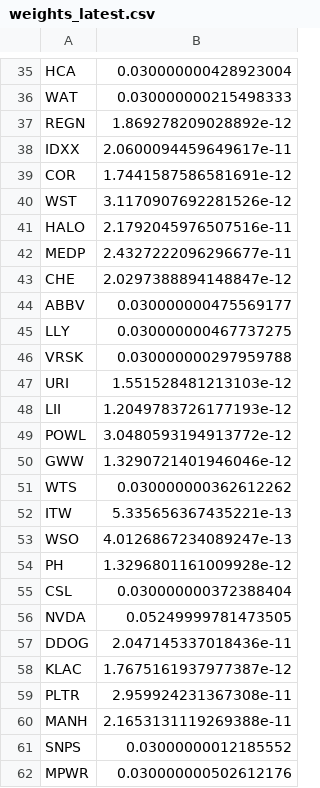
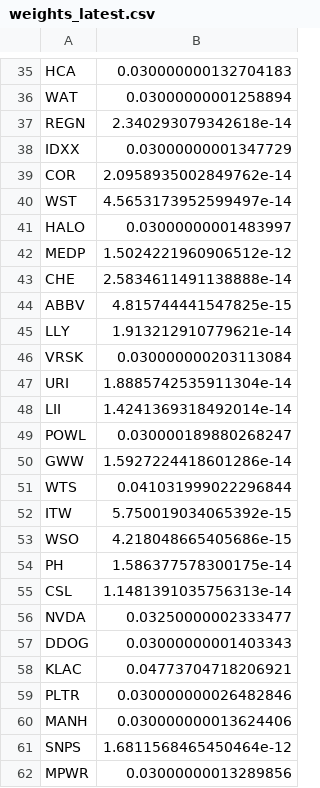
Before and after one commit to Jennifer-Werner/investing_strategy, a CSV file: valuation/portfolio_optimizer/outputs/weights_latest.csv, drawn as a sheet; only a part is shown, gaps mark what is left out; the diff covers the shown part only; the diff names each change by its address in the sheet, - before the commit and + after, or states it on an @@ line.

```diff
--- a/valuation/portfolio_optimizer/outputs/weights_latest.csv
+++ b/valuation/portfolio_optimizer/outputs/weights_latest.csv
-B35: 0.030000000428923004
+B35: 0.030000000132704183
-B36: 0.030000000215498333
+B36: 0.03000000001258894
-B37: 1.869278209028892e-12
+B37: 2.340293079342618e-14
-B38: 2.0600094459649617e-11
+B38: 0.03000000001347729
-B39: 1.7441587586581691e-12
+B39: 2.0958935002849762e-14
-B40: 3.1170907692281526e-12
+B40: 4.5653173952599497e-14
-B41: 2.1792045976507516e-11
+B41: 0.03000000001483997
-B42: 2.4327222096296677e-11
+B42: 1.5024221960906512e-12
-B43: 2.0297388894148847e-12
+B43: 2.5834611491138888e-14
-B44: 0.030000000475569177
+B44: 4.815744441547825e-15
-B45: 0.030000000467737275
+B45: 1.913212910779621e-14
-B46: 0.030000000297959788
+B46: 0.030000000203113084
-B47: 1.551528481213103e-12
+B47: 1.8885742535911304e-14
-B48: 1.2049783726177193e-12
+B48: 1.4241369318492014e-14
-B49: 3.0480593194913772e-12
+B49: 0.030000189880268247
-B50: 1.3290721401946046e-12
+B50: 1.5927224418601286e-14
-B51: 0.030000000362612262
+B51: 0.041031999022296844
-B52: 5.335656367435221e-13
+B52: 5.750019034065392e-15
-B53: 4.0126867234089247e-13
+B53: 4.218048665405686e-15
-B54: 1.3296801161009928e-12
+B54: 1.586377578300175e-14
-B55: 0.030000000372388404
+B55: 1.1481391035756313e-14
-B56: 0.05249999781473505
+B56: 0.03250000002333477
-B57: 2.047145337018436e-11
+B57: 0.03000000001403343
-B58: 1.7675161937977387e-12
+B58: 0.04773704718206921
-B59: 2.959924231367308e-11
+B59: 0.030000000026482846
-B60: 2.1653131119269388e-11
+B60: 0.030000000013624406
-B61: 0.03000000012185552
+B61: 1.6811568465450464e-12
-B62: 0.030000000502612176
+B62: 0.03000000013289856
```
Also changed, not shown: 40 edited cells elsewhere in this file, valuation/portfolio_optimizer/output/dividend_yields.csv, valuation/portfolio_optimizer/outputs/cov_for_mc.csv, 23 other files.
